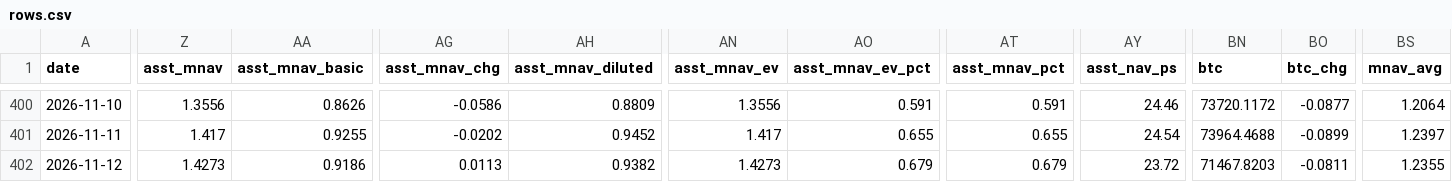
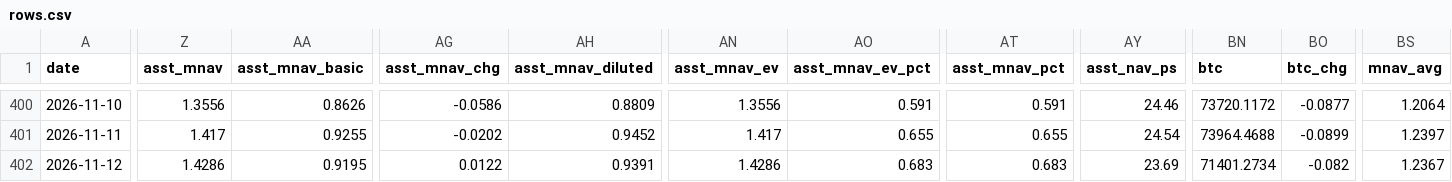
Before and after one commit to bobbyfarrell20/btc-treasury-dashboard, a CSV file: data/rows.csv, drawn as a sheet; only a part is shown, gaps mark what is left out; the diff covers the shown part only; the diff names each change by its address in the sheet, - before the commit and + after, or states it on an @@ line.

```diff
--- a/data/rows.csv
+++ b/data/rows.csv
-Z402 (asst_mnav): 1.4273
+Z402 (asst_mnav): 1.4286
-AA402 (asst_mnav_basic): 0.9186
+AA402 (asst_mnav_basic): 0.9195
-AG402 (asst_mnav_chg): 0.0113
+AG402 (asst_mnav_chg): 0.0122
-AH402 (asst_mnav_diluted): 0.9382
+AH402 (asst_mnav_diluted): 0.9391
-AN402 (asst_mnav_ev): 1.4273
+AN402 (asst_mnav_ev): 1.4286
-AO402 (asst_mnav_ev_pct): 0.679
+AO402 (asst_mnav_ev_pct): 0.683
-AT402 (asst_mnav_pct): 0.679
+AT402 (asst_mnav_pct): 0.683
-AY402 (asst_nav_ps): 23.72
+AY402 (asst_nav_ps): 23.69
-BN402 (btc): 71467.8203
+BN402 (btc): 71401.2734
-BO402 (btc_chg): -0.0811
+BO402 (btc_chg): -0.082
-BS402 (mnav_avg): 1.2355
+BS402 (mnav_avg): 1.2367
```
Also changed, not shown: 20 edited cells elsewhere in this file, 7 other files.
